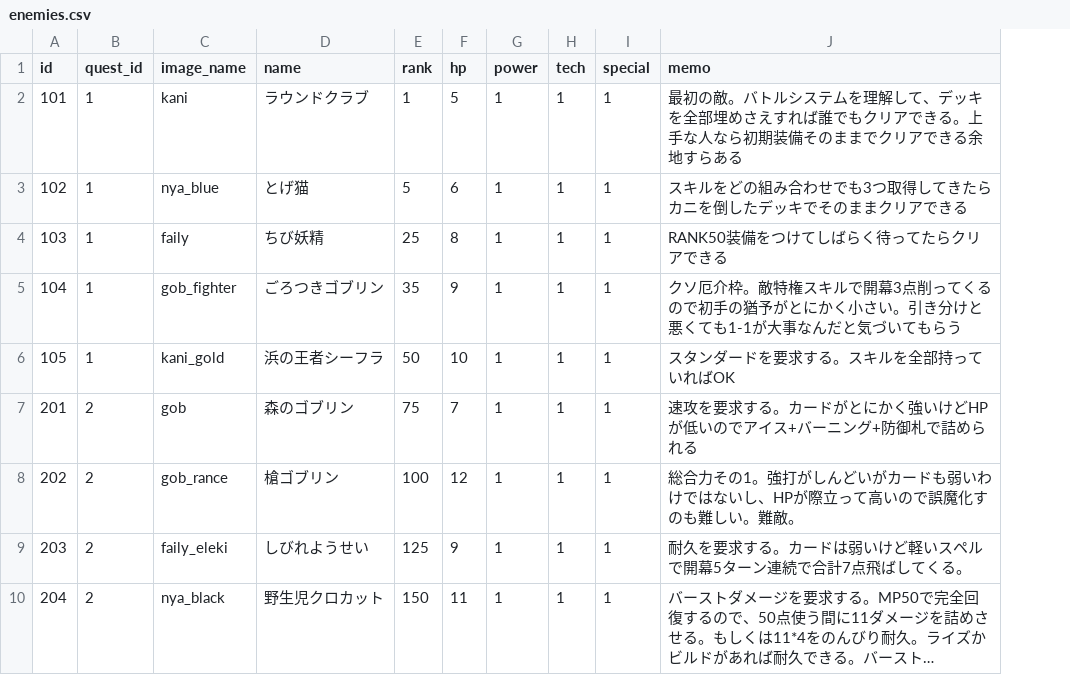
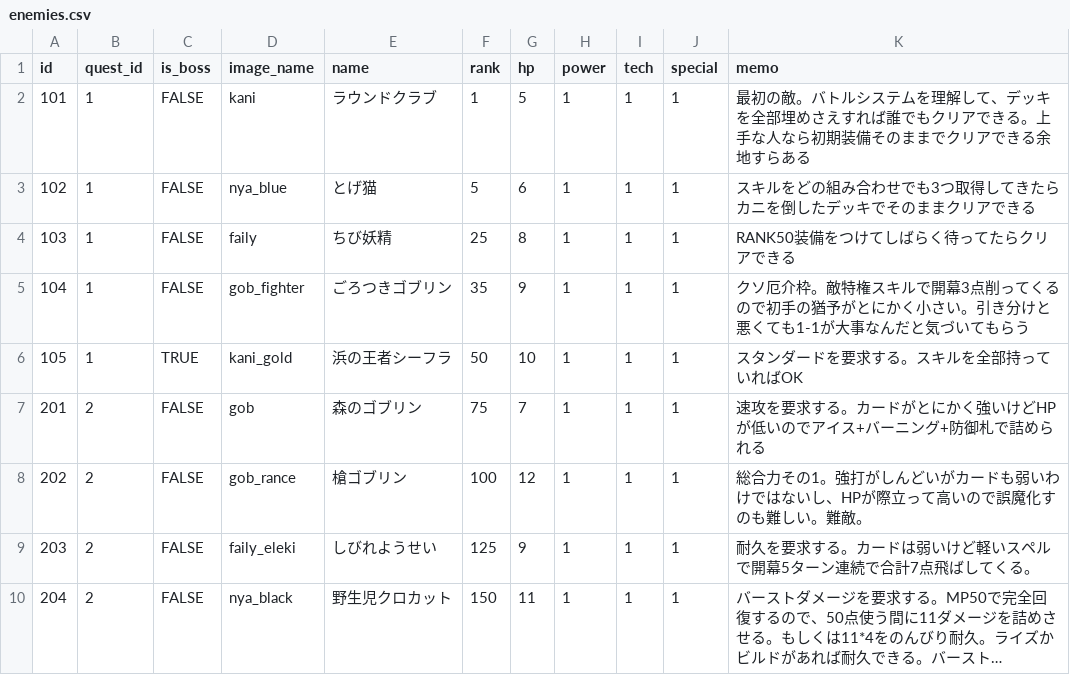
Before and after one commit to jyllsarta/stray-masterdata, a CSV file: seeds/enemies.csv, drawn as a sheet; only a part is shown; long unchanged cells end in …; the diff names each change by its address in the sheet, - before the commit and + after, or states it on an @@ line.

Commit message:
update by Masterdata Task 2021-01-06 12:47:41 +0900

```diff
--- a/seeds/enemies.csv
+++ b/seeds/enemies.csv
+column C (is_boss), rows 2-10: FALSE | FALSE | FALSE | FALSE | TRUE | FALSE | FALSE | FALSE | FALSE
```
